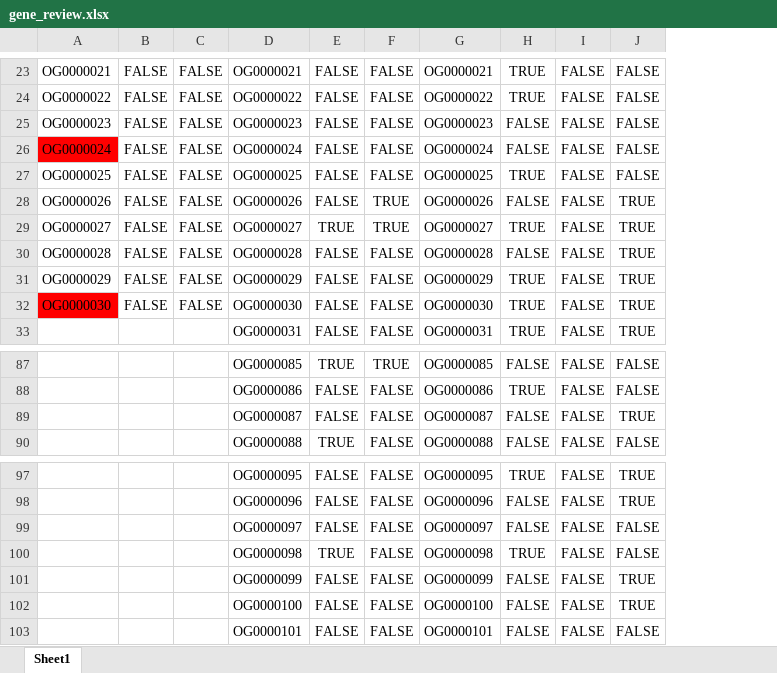
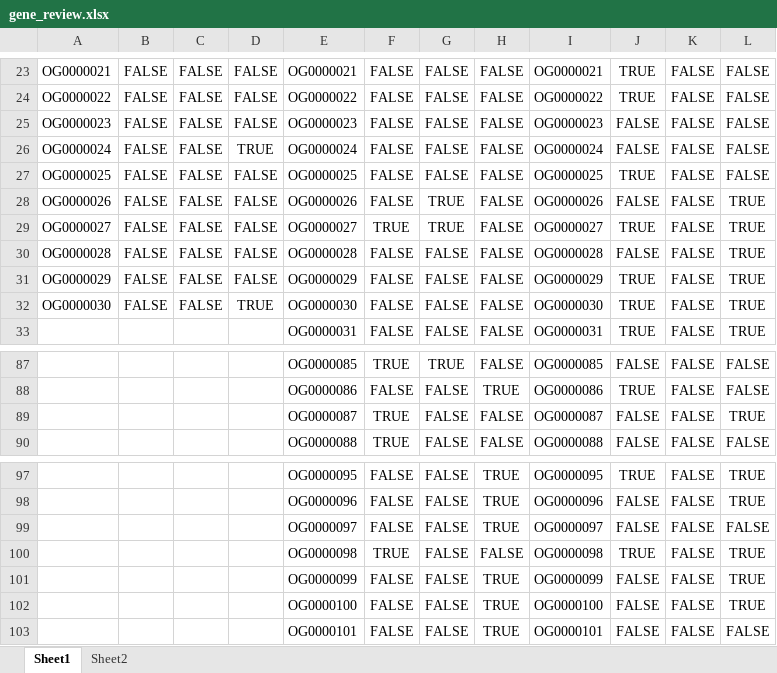
Before and after one commit to PollyHannah/Phylogenomic-study, an Excel workbook: gene_review.xlsx, sheet Sheet1, drawn as a sheet; only a part is shown, gaps mark what is left out; values as stored, in another font and other column widths than the file's, no borders; conditional formats not drawn; addresses are those after the commit; the diff covers the shown part only; the diff names each change by its address in the sheet, - before the commit and + after, or states it on an @@ line.

```diff
--- a/gene_review.xlsx (sheet Sheet1)
+++ b/gene_review.xlsx (sheet Sheet1)
+sheet tab: Sheet2
+column D, rows 23-32: FALSE | FALSE | FALSE | TRUE | FALSE | FALSE | FALSE | FALSE | FALSE | TRUE
+column H, rows 23-33: all FALSE; rows 87-90: FALSE | TRUE | FALSE | FALSE; rows 97-103: TRUE | TRUE | TRUE | FALSE | TRUE | TRUE | TRUE
-A26 fill: #FF0000
+A26 fill: none
-A32 fill: #FF0000
+A32 fill: none
-F89: FALSE
+F89: TRUE
-L100: FALSE
+L100: TRUE
```
Also changed, not shown: 6 edited cells and cell formats elsewhere in this sheet, sequence_matches_gene_identity.xlsx, 3 other files.
